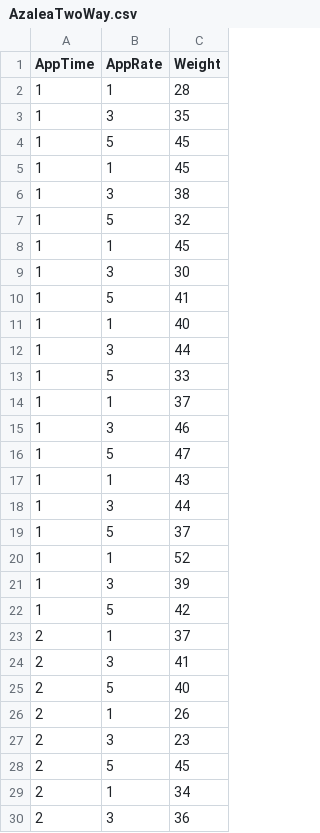
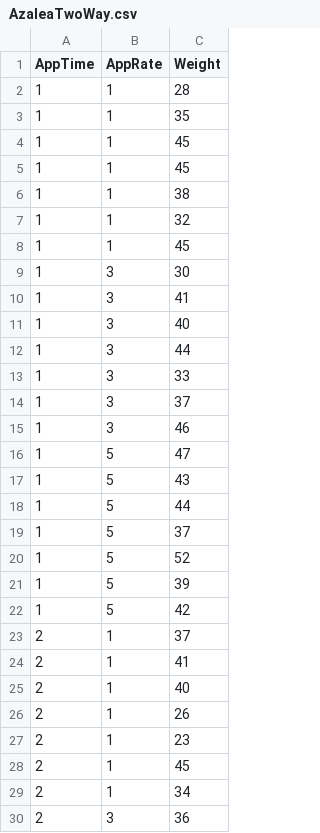
Before and after one commit to unl-statistics/R-workshops, a CSV file: 06-r-modeling/data/AzaleaTwoWay.csv, drawn as a sheet; only a part is shown; the diff covers the shown part only.

Commit message:
Update Two Way ANOVA dataset

```diff
--- a/06-r-modeling/data/AzaleaTwoWay.csv
+++ b/06-r-modeling/data/AzaleaTwoWay.csv
@@ -2,28 +2,28 @@ AppTime,AppRate,Weight
 1,1,28
-1,3,35
-1,5,45
+1,1,35
 1,1,45
-1,3,38
-1,5,32
+1,1,45
+1,1,38
+1,1,32
 1,1,45
 1,3,30
-1,5,41
-1,1,40
+1,3,41
+1,3,40
 1,3,44
-1,5,33
-1,1,37
+1,3,33
+1,3,37
 1,3,46
 1,5,47
-1,1,43
-1,3,44
+1,5,43
+1,5,44
 1,5,37
-1,1,52
-1,3,39
+1,5,52
+1,5,39
 1,5,42
 2,1,37
-2,3,41
-2,5,40
+2,1,41
+2,1,40
 2,1,26
-2,3,23
-2,5,45
+2,1,23
+2,1,45
 2,1,34
```
Also changed, not shown: 2 added rows, 2 removed rows and 6 edited cells elsewhere in this file, 5 other files.
